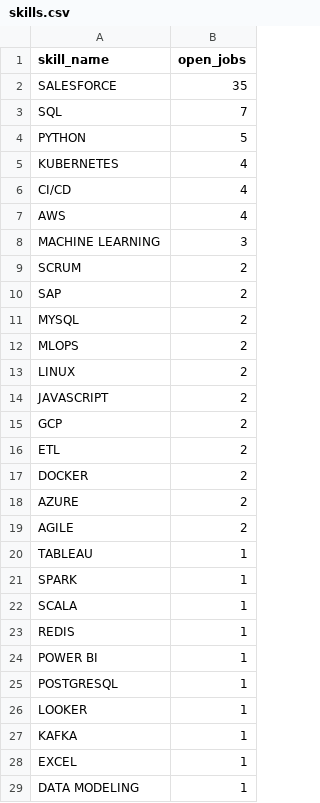
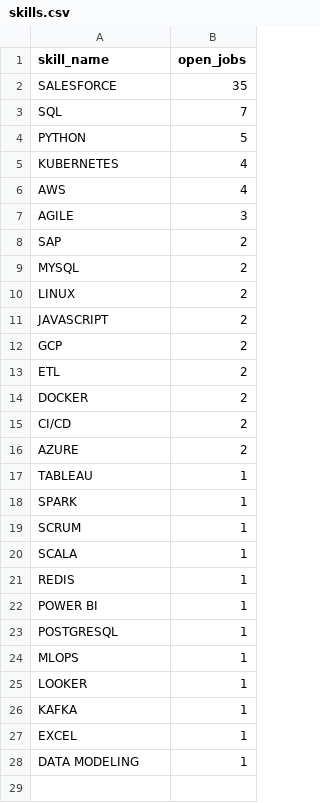
Before and after one commit to itsabhinavism/job-vault-datavault, a CSV file: export/skills.csv, drawn as a sheet.

```diff
--- a/export/skills.csv
+++ b/export/skills.csv
@@ -5,9 +5,6 @@ PYTHON,5
 KUBERNETES,4
-CI/CD,4
 AWS,4
-MACHINE LEARNING,3
-SCRUM,2
+AGILE,3
 SAP,2
 MYSQL,2
-MLOPS,2
 LINUX,2
@@ -17,6 +14,7 @@ ETL,2
 DOCKER,2
+CI/CD,2
 AZURE,2
-AGILE,2
 TABLEAU,1
 SPARK,1
+SCRUM,1
 SCALA,1
@@ -25,2 +23,3 @@ POWER BI,1
 POSTGRESQL,1
+MLOPS,1
 LOOKER,1
```
Also changed, not shown: export/changes.csv, export/current_jobs.csv, 2 other files.
